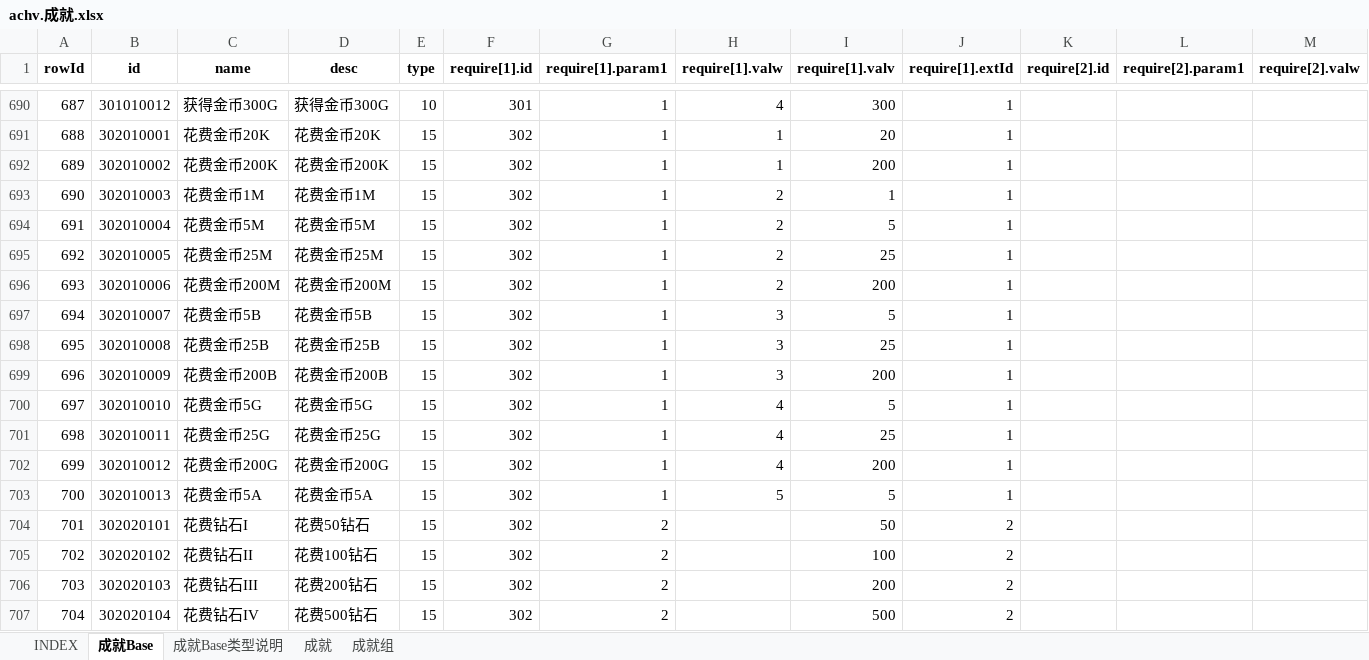
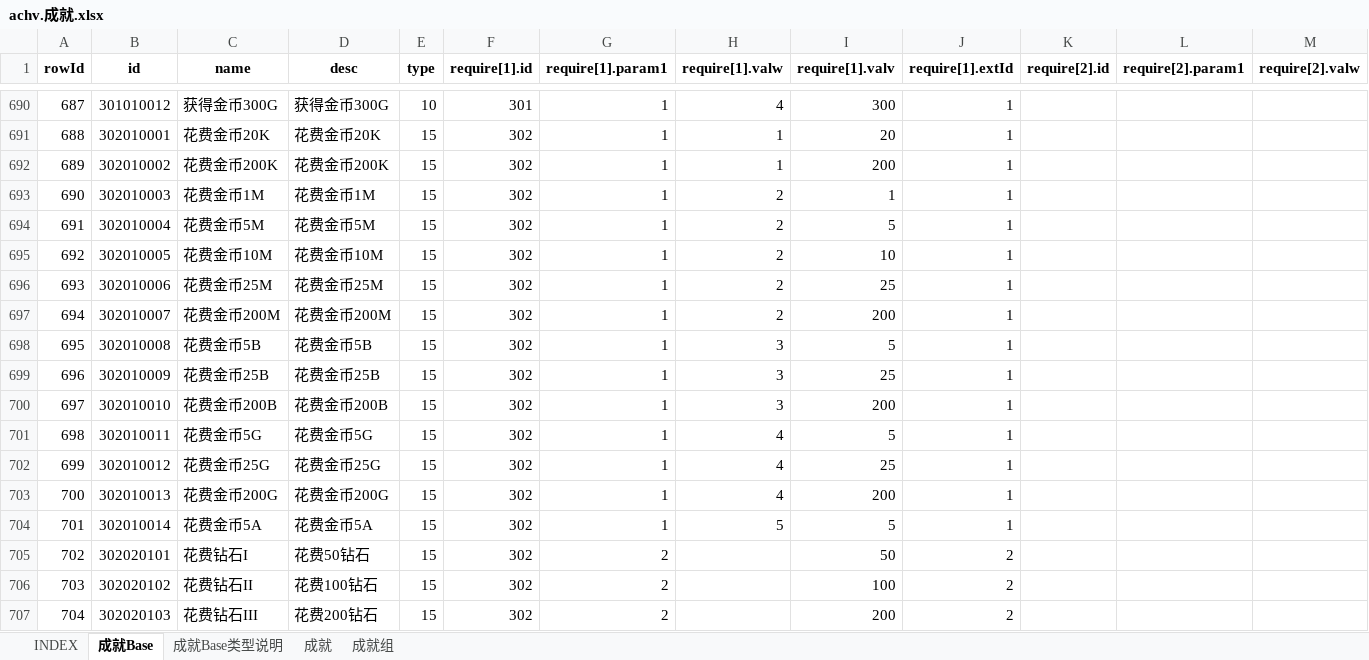
Before and after one commit to hataksumo/UIDesigner, an Excel workbook: Excel/achv.成就.xlsx, sheet 成就Base, drawn as a sheet; only a part is shown, gaps mark what is left out; the shorter side is filled out with more unchanged rows; values as stored, in another font and other column widths than the file's, no borders; addresses are those after the commit; rows hold the shown columns only; the diff names each change by its address in the sheet, - before the commit and + after, or states it on an @@ line.

```diff
--- a/Excel/achv.成就.xlsx (sheet 成就Base)
+++ b/Excel/achv.成就.xlsx (sheet 成就Base)
-C695 (name): 花费金币25M
+C695 (name): 花费金币10M
-D695 (desc): 花费金币25M
+D695 (desc): 花费金币10M
-I695 (require[1].valv): 25
+I695 (require[1].valv): 10
-C696 (name): 花费金币200M
+C696 (name): 花费金币25M
-D696 (desc): 花费金币200M
+D696 (desc): 花费金币25M
-I696 (require[1].valv): 200
+I696 (require[1].valv): 25
-C697 (name): 花费金币5B
+C697 (name): 花费金币200M
-D697 (desc): 花费金币5B
+D697 (desc): 花费金币200M
-H697 (require[1].valw): 3
+H697 (require[1].valw): 2
-I697 (require[1].valv): 5
+I697 (require[1].valv): 200
-C698 (name): 花费金币25B
+C698 (name): 花费金币5B
-D698 (desc): 花费金币25B
+D698 (desc): 花费金币5B
-I698 (require[1].valv): 25
+I698 (require[1].valv): 5
-C699 (name): 花费金币200B
+C699 (name): 花费金币25B
-D699 (desc): 花费金币200B
+D699 (desc): 花费金币25B
-I699 (require[1].valv): 200
+I699 (require[1].valv): 25
-C700 (name): 花费金币5G
+C700 (name): 花费金币200B
-D700 (desc): 花费金币5G
+D700 (desc): 花费金币200B
-H700 (require[1].valw): 4
+H700 (require[1].valw): 3
-I700 (require[1].valv): 5
+I700 (require[1].valv): 200
-C701 (name): 花费金币25G
+C701 (name): 花费金币5G
-D701 (desc): 花费金币25G
+D701 (desc): 花费金币5G
-I701 (require[1].valv): 25
+I701 (require[1].valv): 5
-C702 (name): 花费金币200G
+C702 (name): 花费金币25G
-D702 (desc): 花费金币200G
+D702 (desc): 花费金币25G
-I702 (require[1].valv): 200
+I702 (require[1].valv): 25
-C703 (name): 花费金币5A
+C703 (name): 花费金币200G
-D703 (desc): 花费金币5A
+D703 (desc): 花费金币200G
-H703 (require[1].valw): 5
+H703 (require[1].valw): 4
-I703 (require[1].valv): 5
+I703 (require[1].valv): 200
+row 704: 701 | 302010014 | 花费金币5A | 花费金币5A | 15 | 302 | 1 | 5 | 5 | 1
@@ column A (rowId) renumbered from row 705 down @@
```
Also changed, not shown: Excel/commodity.商品.xlsx, Excel/eqp.装备.xlsx, 2 other files.
